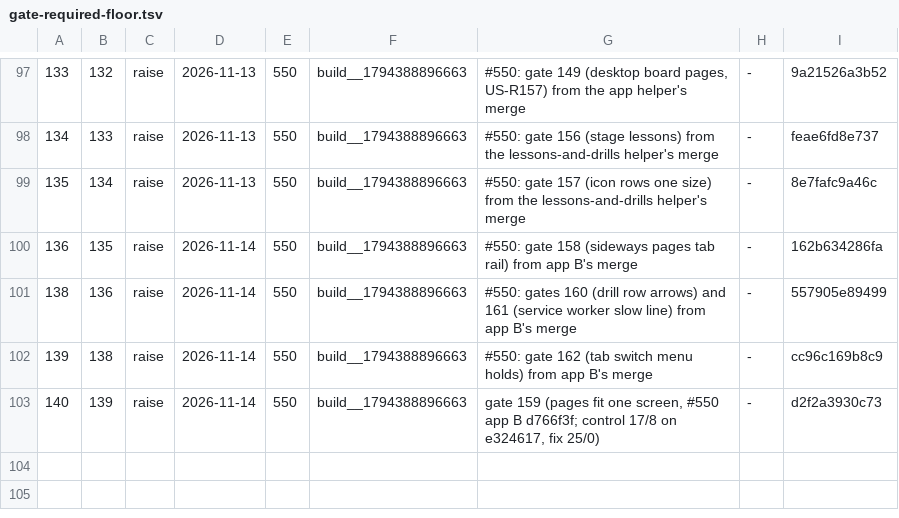
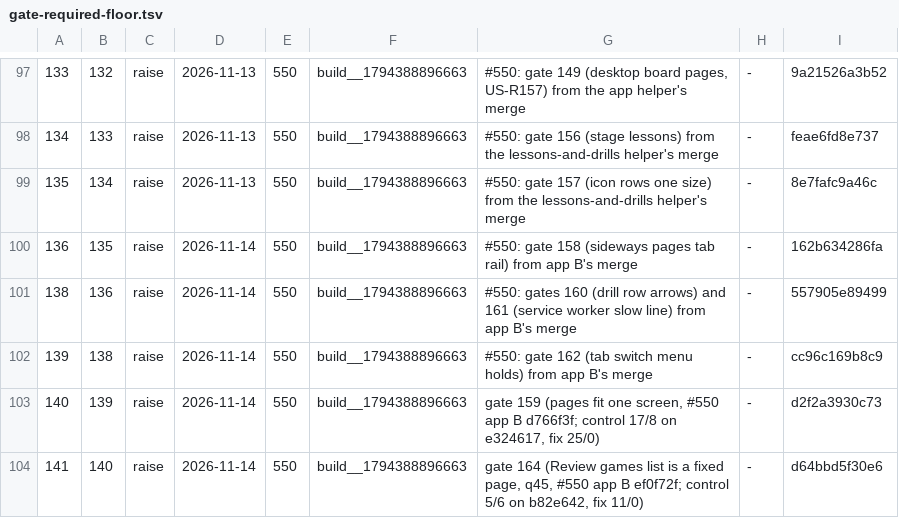
Before and after one commit to LearnToCheckmate/chess-trainer, a TSV file: gates/gate-required-floor.tsv, drawn as a sheet; only a part is shown, gaps mark what is left out; the diff names each change by its address in the sheet, - before the commit and + after, or states it on an @@ line.

```diff
--- a/gates/gate-required-floor.tsv
+++ b/gates/gate-required-floor.tsv
+row 104: 141 | 140 | raise | 2026-11-14 | 550 | build__1794388896663 | gate 164 (Review games list is a fixed page, q45, #550 app B ef0f72f; control 5/6 on b82e642, fix 11/0) | - | d64bbd5f30e6
```
Also changed, not shown: gates/gate-manifest.tsv.
